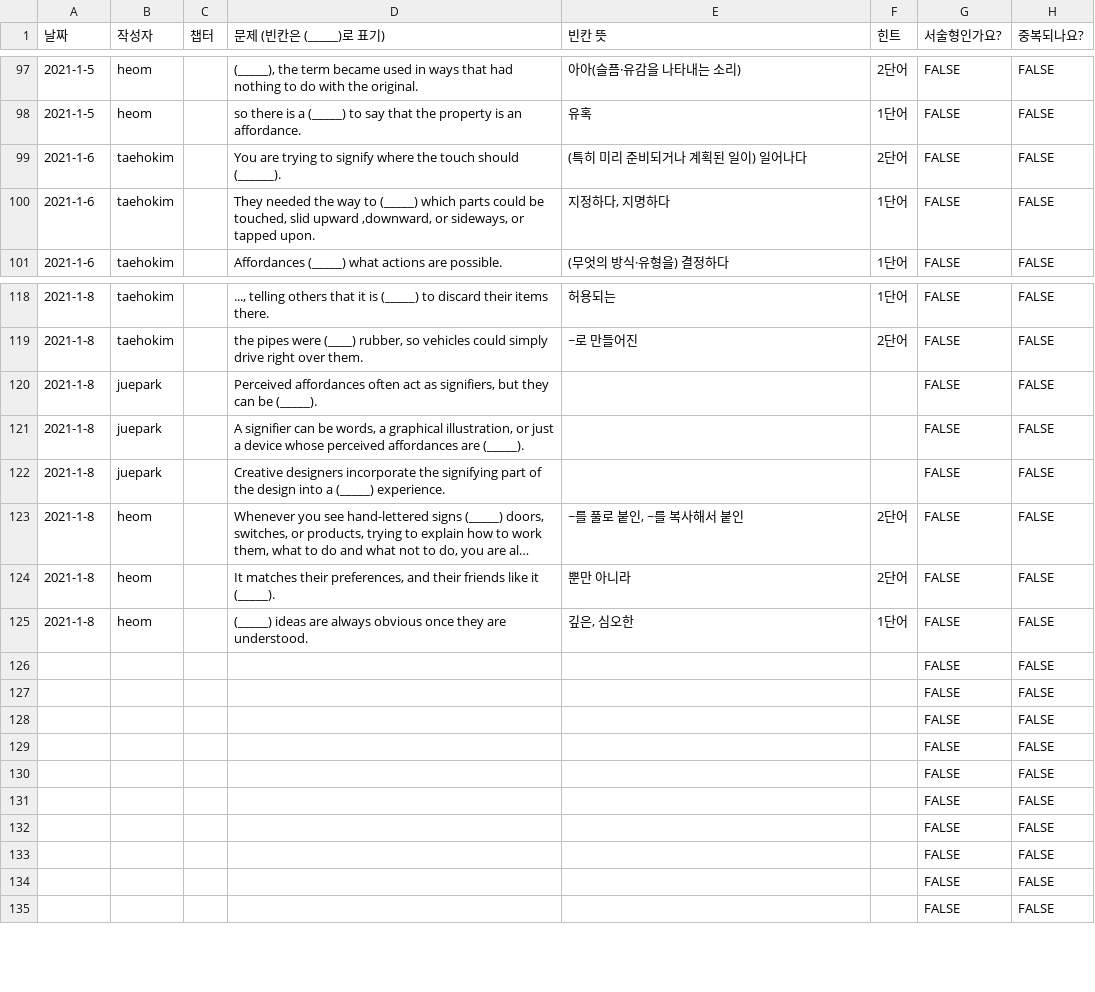
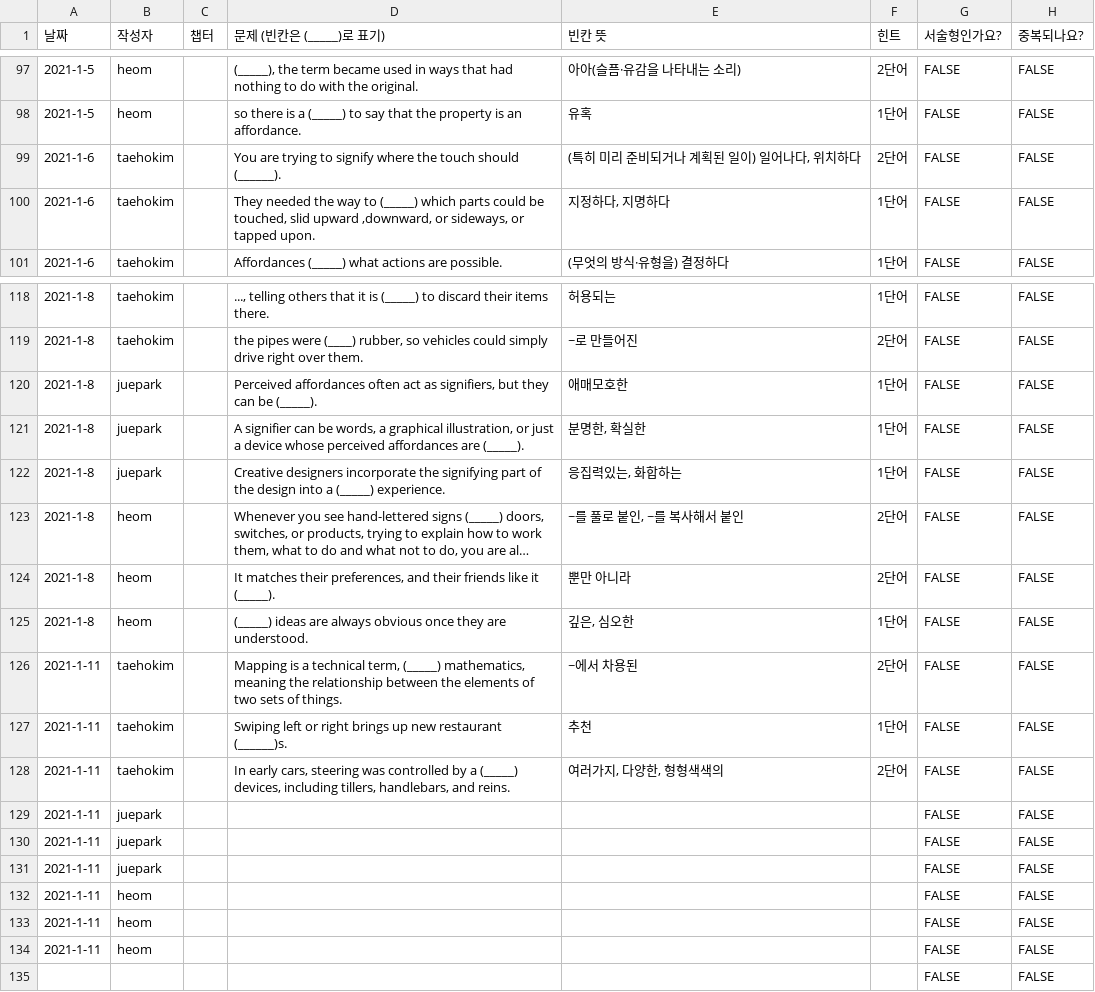
Before and after one commit to humonnom/E-Q-P, a CSV file: src/quiz.csv, drawn as a sheet; only a part is shown, gaps mark what is left out; long unchanged cells end in …; removed rows and columns are numbered as before the commit, all else as after; the diff names each change by its address in the sheet, - before the commit and + after, or states it on an @@ line.

```diff
--- a/src/quiz.csv
+++ b/src/quiz.csv
-E99 (빈칸 뜻): (특히 미리 준비되거나 계획된 일이) 일어나다
+E99 (빈칸 뜻): (특히 미리 준비되거나 계획된 일이) 일어나다, 위치하다
-E120 (빈칸 뜻): (empty)
+E120 (빈칸 뜻): 애매모호한
-F120:F122 (힌트): (empty)
+F120:F122 (힌트): 1단어
-E121 (빈칸 뜻): (empty)
+E121 (빈칸 뜻): 분명한, 확실한
-E122 (빈칸 뜻): (empty)
+E122 (빈칸 뜻): 응집력있는, 화합하는
-row 126:  |  |  |  |  |  | FALSE | FALSE
-row 127:  |  |  |  |  |  | FALSE | FALSE
-row 128:  |  |  |  |  |  | FALSE | FALSE
-row 129:  |  |  |  |  |  | FALSE | FALSE
-row 130:  |  |  |  |  |  | FALSE | FALSE
-row 131:  |  |  |  |  |  | FALSE | FALSE
-row 132:  |  |  |  |  |  | FALSE | FALSE
-row 133:  |  |  |  |  |  | FALSE | FALSE
-row 134:  |  |  |  |  |  | FALSE | FALSE
+row 126: 2021-1-11 | taehokim |  | Mapping is a technical term, (_____) mathematics, meaning the relationship between the elements of two sets of things. | ~에서 차용된 | 2단어 | FALSE | FALSE
+row 127: 2021-1-11 | taehokim |  | Swiping left or right brings up new restaurant (______)s. | 추천 | 1단어 | FALSE | FALSE
+row 128: 2021-1-11 | taehokim |  | In early cars, steering was controlled by a (_____) devices, including tillers, handlebars, and reins. | 여러가지, 다양한, 형형색색의 | 2단어 | FALSE | FALSE
+row 129: 2021-1-11 | juepark |  |  |  |  | FALSE | FALSE
+row 130: 2021-1-11 | juepark |  |  |  |  | FALSE | FALSE
+row 131: 2021-1-11 | juepark |  |  |  |  | FALSE | FALSE
+row 132: 2021-1-11 | heom |  |  |  |  | FALSE | FALSE
+row 133: 2021-1-11 | heom |  |  |  |  | FALSE | FALSE
+row 134: 2021-1-11 | heom |  |  |  |  | FALSE | FALSE
```
Also changed, not shown: src/answer.csv, src/result.csv, 16 other files.
